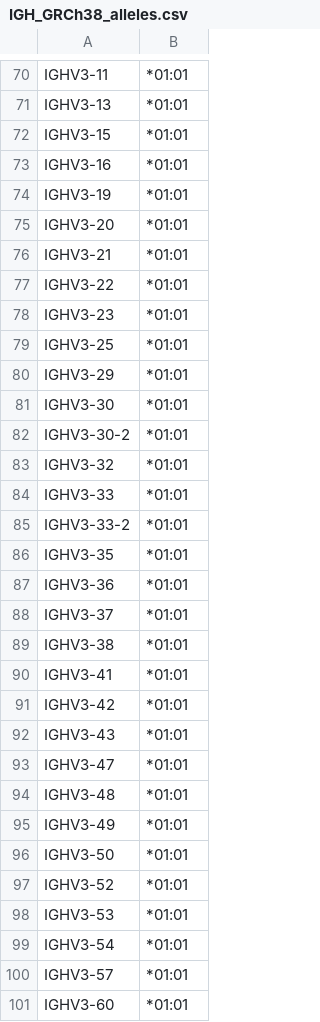
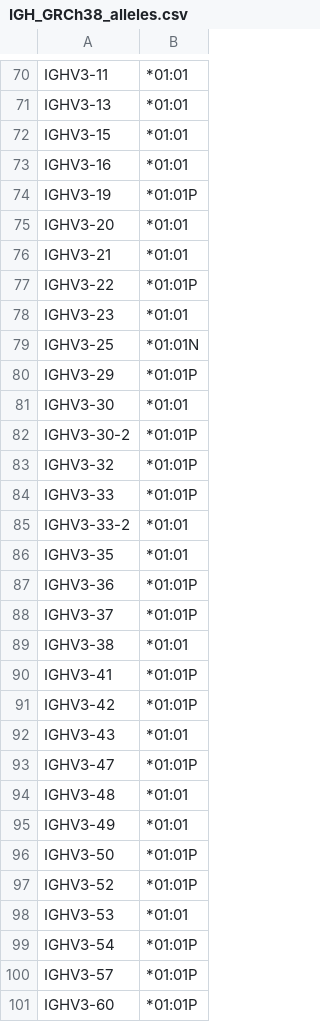
Before and after one commit to TBADdatabase/tbaddatabase.github.io, a CSV file: Haplotypes/IGH_GRCh38_alleles.csv, drawn as a sheet; only a part is shown, gaps mark what is left out; the diff covers the shown part only.

Commit message:
Update IGH_GRCh38_alleles.csv

```diff
--- a/Haplotypes/IGH_GRCh38_alleles.csv
+++ b/Haplotypes/IGH_GRCh38_alleles.csv
@@ -73,29 +73,29 @@ IGHV3-15 ,*01:01
 IGHV3-16 ,*01:01
-IGHV3-19 ,*01:01
+IGHV3-19 ,*01:01P
 IGHV3-20 ,*01:01
 IGHV3-21 ,*01:01
-IGHV3-22 ,*01:01
+IGHV3-22 ,*01:01P
 IGHV3-23 ,*01:01
-IGHV3-25 ,*01:01
-IGHV3-29 ,*01:01
+IGHV3-25 ,*01:01N
+IGHV3-29 ,*01:01P
 IGHV3-30 ,*01:01
-IGHV3-30-2 ,*01:01
-IGHV3-32 ,*01:01
-IGHV3-33 ,*01:01
+IGHV3-30-2 ,*01:01P
+IGHV3-32 ,*01:01P
+IGHV3-33 ,*01:01P
 IGHV3-33-2 ,*01:01
 IGHV3-35 ,*01:01
-IGHV3-36 ,*01:01
-IGHV3-37 ,*01:01
+IGHV3-36 ,*01:01P
+IGHV3-37 ,*01:01P
 IGHV3-38 ,*01:01
-IGHV3-41 ,*01:01
-IGHV3-42 ,*01:01
+IGHV3-41 ,*01:01P
+IGHV3-42 ,*01:01P
 IGHV3-43 ,*01:01
-IGHV3-47 ,*01:01
+IGHV3-47 ,*01:01P
 IGHV3-48 ,*01:01
 IGHV3-49 ,*01:01
-IGHV3-50 ,*01:01
-IGHV3-52 ,*01:01
+IGHV3-50 ,*01:01P
+IGHV3-52 ,*01:01P
 IGHV3-53 ,*01:01
-IGHV3-54 ,*01:01
-IGHV3-57 ,*01:01
-IGHV3-60 ,*01:01
+IGHV3-54 ,*01:01P
+IGHV3-57 ,*01:01P
+IGHV3-60 ,*01:01P
```
Also changed, not shown: 20 edited cells elsewhere in this file.
